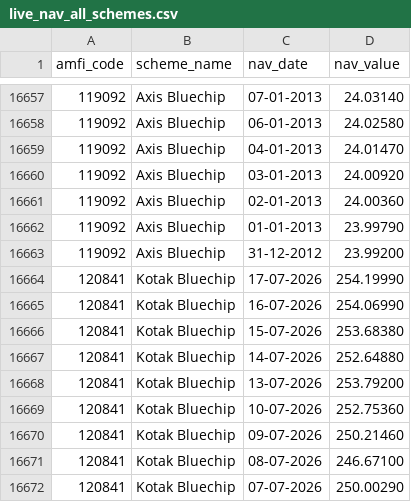
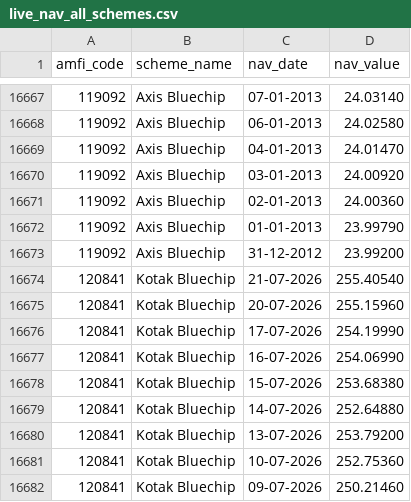
Before and after one commit to Shagun0514/CapStone_Internship_Project, a CSV file: data/raw/live_nav_all_schemes.csv, drawn as a sheet; only a part is shown, gaps mark what is left out; the shorter side is filled out with more unchanged rows; the diff covers the shown part only; the diff names each change by its address in the sheet, - before the commit and + after, or states it on an @@ line.

```diff
--- a/data/raw/live_nav_all_schemes.csv
+++ b/data/raw/live_nav_all_schemes.csv
+row 16674: 120841 | Kotak Bluechip | 21-07-2026 | 255.40540
+row 16675: 120841 | Kotak Bluechip | 20-07-2026 | 255.15960
```
Also changed, not shown: 10 added rows elsewhere in this file, 9 other files.
